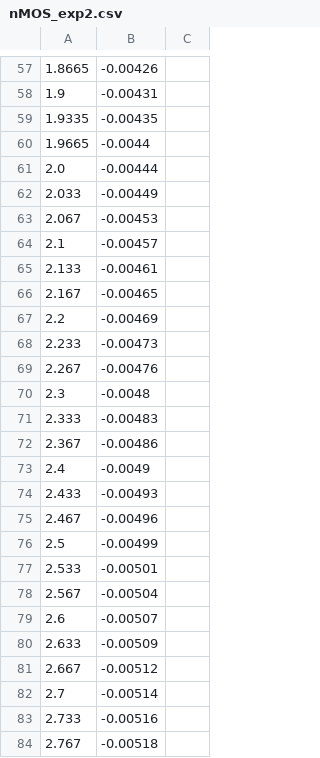
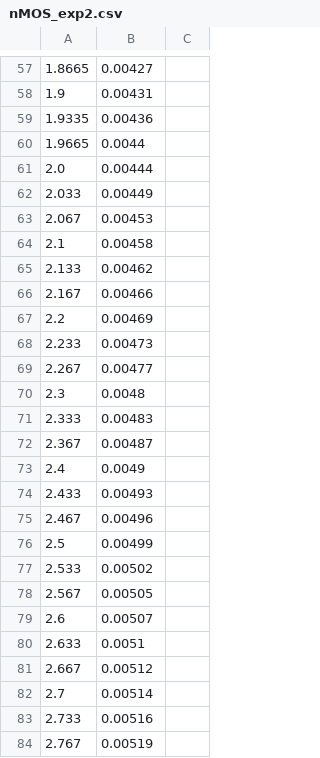
Before and after one commit to bringsyrup/CircuitsLabs, a CSV file: lab5/2/nMOS_exp2.csv, drawn as a sheet; only a part is shown, gaps mark what is left out; the diff covers the shown part only; the diff names each change by its address in the sheet, - before the commit and + after, or states it on an @@ line.

```diff
--- a/lab5/2/nMOS_exp2.csv
+++ b/lab5/2/nMOS_exp2.csv
-B57: -0.00426
+B57: 0.00427
-B58: -0.00431
+B58: 0.00431
-B59: -0.00435
+B59: 0.00436
-B60: -0.0044
+B60: 0.0044
-B61: -0.00444
+B61: 0.00444
-B62: -0.00449
+B62: 0.00449
-B63: -0.00453
+B63: 0.00453
-B64: -0.00457
+B64: 0.00458
-B65: -0.00461
+B65: 0.00462
-B66: -0.00465
+B66: 0.00466
-B67: -0.00469
+B67: 0.00469
-B68: -0.00473
+B68: 0.00473
-B69: -0.00476
+B69: 0.00477
-B70: -0.0048
+B70: 0.0048
-B71: -0.00483
+B71: 0.00483
-B72: -0.00486
+B72: 0.00487
-B73: -0.0049
+B73: 0.0049
-B74: -0.00493
+B74: 0.00493
-B75: -0.00496
+B75: 0.00496
-B76: -0.00499
+B76: 0.00499
-B77: -0.00501
+B77: 0.00502
-B78: -0.00504
+B78: 0.00505
-B79: -0.00507
+B79: 0.00507
-B80: -0.00509
+B80: 0.0051
-B81: -0.00512
+B81: 0.00512
-B82: -0.00514
+B82: 0.00514
-B83: -0.00516
+B83: 0.00516
-B84: -0.00518
+B84: 0.00519
```
Also changed, not shown: 123 edited cells elsewhere in this file, 1 other file.
